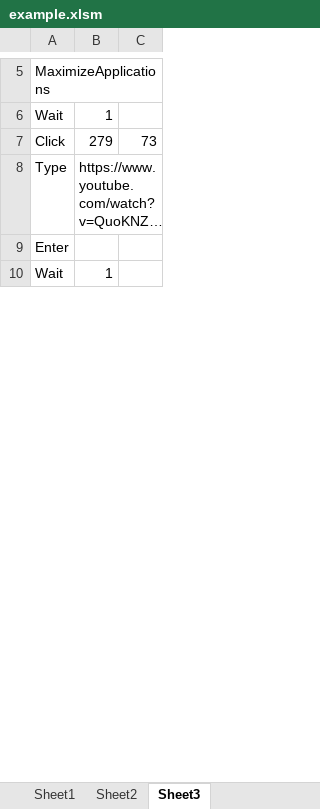
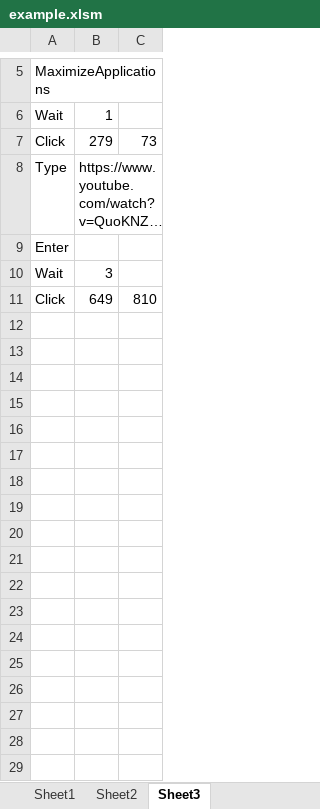
Before and after one commit to CS3398-Vulcans-Starfleet/CS3398-Vulcans-S2020, an Excel workbook: example.xlsm, sheet Sheet3, drawn as a sheet; only a part is shown, gaps mark what is left out; the shorter side is filled out with more unchanged rows; long unchanged cells end in …; values as stored, in another font and other column widths than the file's, no borders; the diff covers the shown part only; the diff names each change by its address in the sheet, - before the commit and + after, or states it on an @@ line.

Commit message:
Add files via upload
Latest version of the UI 4/15

```diff
--- a/example.xlsm (sheet Sheet3)
+++ b/example.xlsm (sheet Sheet3)
@@ row 53 moved to row 10: Wait @@
+row 11: Click | 649 | 810
+row 12: (empty)
+row 13: (empty)
+row 14: (empty)
+row 15: (empty)
+row 16: (empty)
+row 17: (empty)
+row 18: (empty)
+row 19: (empty)
+row 20: (empty)
+row 21: (empty)
+row 22: (empty)
+row 23: (empty)
+row 24: (empty)
+row 25: (empty)
+row 26: (empty)
+row 27: (empty)
+row 28: (empty)
+row 29: (empty)
```
Also changed, not shown: 21 added rows, 63 removed rows and 6 moved rows elsewhere in this sheet, sheet Sheet1, charts or pictures.
